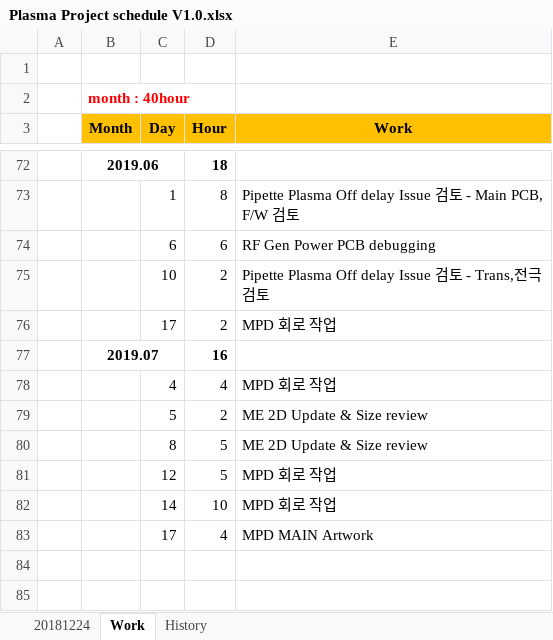
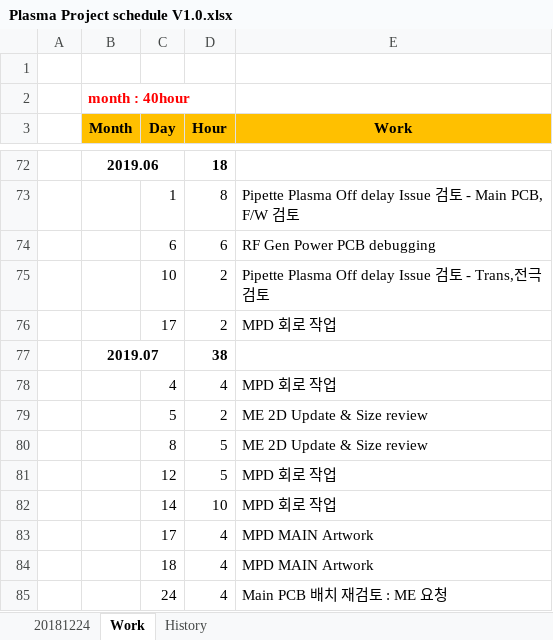
Before and after one commit to ArvidJoung/Plasma_Generator, an Excel workbook: Plasma Project schedule V1.0.xlsx, sheet Work, drawn as a sheet; only a part is shown, gaps mark what is left out; values as stored, in another font and other column widths than the file's, no borders; the diff names each change by its address in the sheet, - before the commit and + after, or states it on an @@ line.

Commit message:
1234

```diff
--- a/Plasma Project schedule V1.0.xlsx (sheet Work)
+++ b/Plasma Project schedule V1.0.xlsx (sheet Work)
-D77 (Hour): 16
+D77 (Hour): 38
+row 84:  |  | 18 | 4 | MPD MAIN Artwork
+row 85:  |  | 24 | 4 | Main PCB 배치 재검토 : ME 요청
```
Also changed, not shown: sheet 20181224, charts or pictures.
